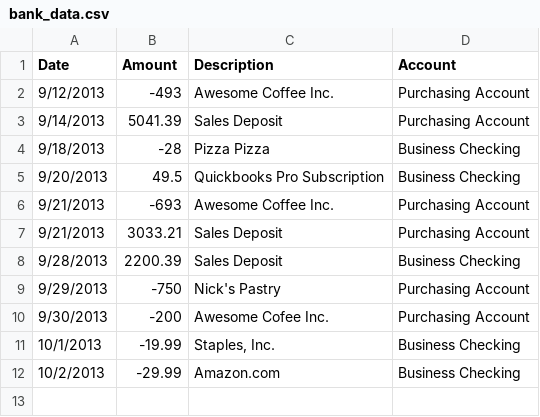
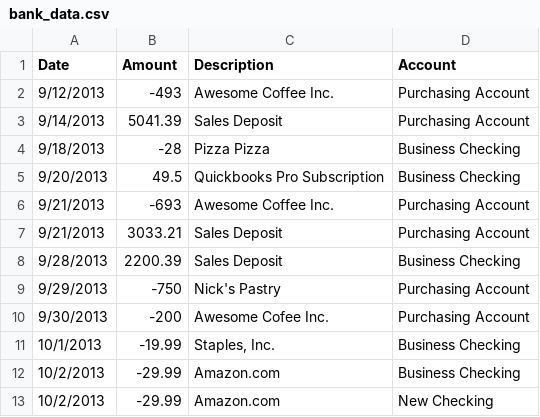
Before and after one commit to dhgrainger/bank_accounts, a CSV file: bank_data.csv, drawn as a sheet; the diff names each change by its address in the sheet, - before the commit and + after, or states it on an @@ line.

```diff
--- a/bank_data.csv
+++ b/bank_data.csv
+row 13: 10/2/2013 | -29.99 | Amazon.com | New Checking
```
Also changed, not shown: 2 other files.
